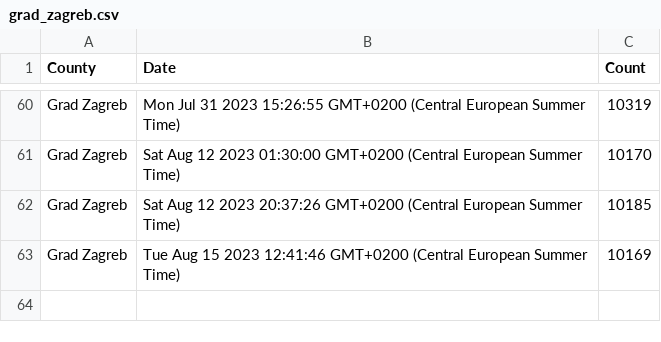
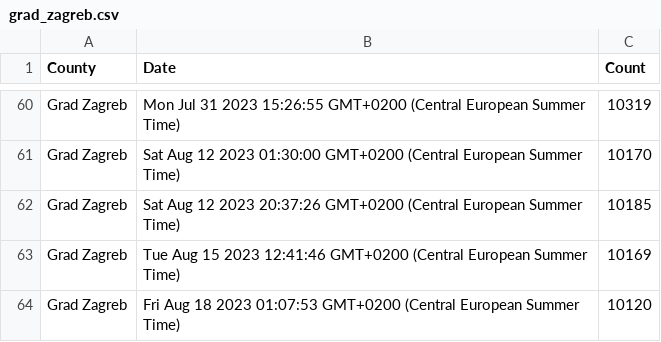
Before and after one commit to curkovicf/real-estate, a CSV file: data/flat/grad_zagreb.csv, drawn as a sheet; only a part is shown, gaps mark what is left out; the diff names each change by its address in the sheet, - before the commit and + after, or states it on an @@ line.

```diff
--- a/data/flat/grad_zagreb.csv
+++ b/data/flat/grad_zagreb.csv
+row 64: Grad Zagreb | Fri Aug 18 2023 01:07:53 GMT+0200 (Central European Summer Time) | 10120
```
Also changed, not shown: data/flat/splitsko_dalmatinska_zupanija.csv, data/flat/zadarska_zupanija.csv, 3 other files.
